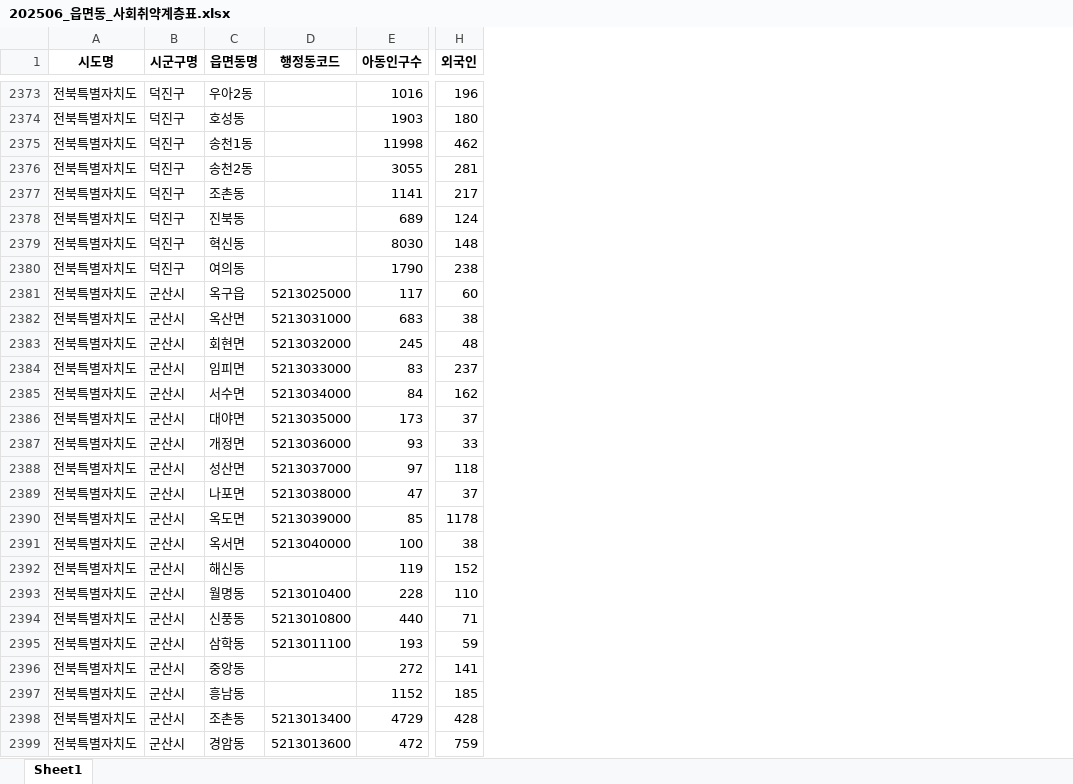
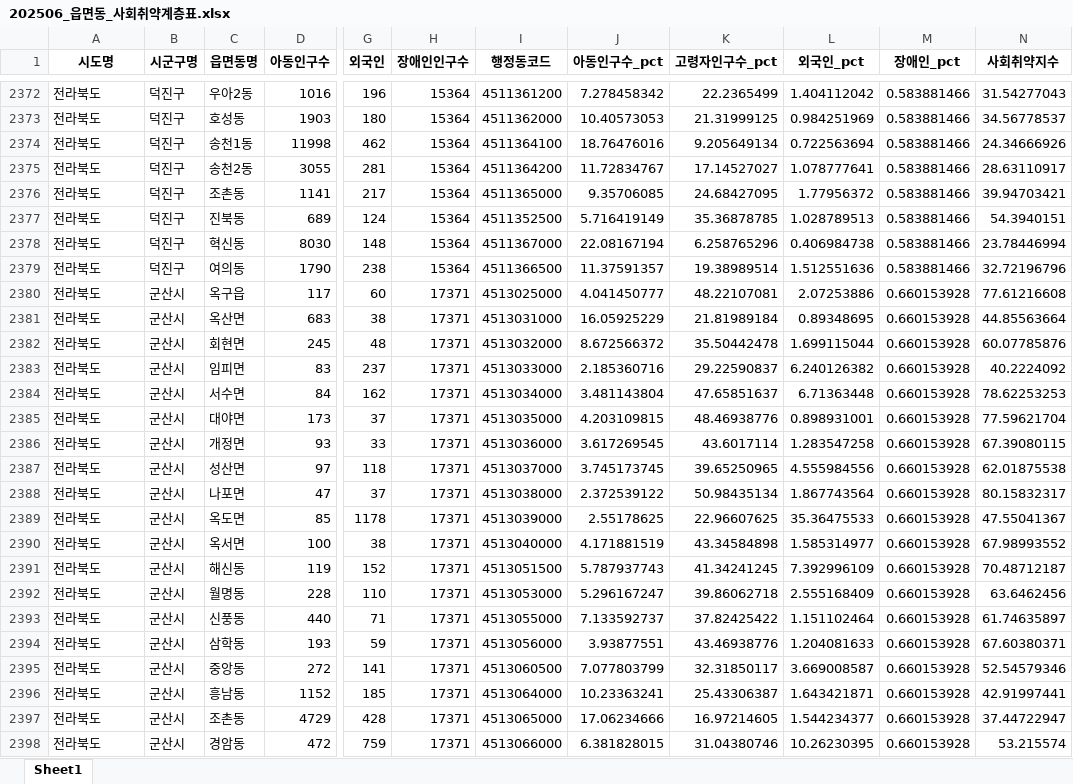
Before and after one commit to prunusmume99/HIuniv_Project, an Excel workbook: data/processed/202506_읍면동_사회취약계층표.xlsx, sheet Sheet1, drawn as a sheet; only a part is shown, gaps mark what is left out; values as stored, in another font and other column widths than the file's, no borders; removed rows and columns are numbered as before the commit, all else as after; the diff covers the shown part only; the diff names each change by its address in the sheet, - before the commit and + after, or states it on an @@ line.

Commit message:
0730 장애인인구수 포함 및 사회취약지수 계산, 지도에 적용

```diff
--- a/data/processed/202506_읍면동_사회취약계층표.xlsx (sheet Sheet1)
+++ b/data/processed/202506_읍면동_사회취약계층표.xlsx (sheet Sheet1)
-column D (행정동코드), rows 2381-2399: 5213025000 | 5213031000 | 5213032000 | 5213033000 | 5213034000 | 5213035000 | 5213036000 | 5213037000 | 5213038000 | 5213039000 | 5213040000 |  | 5213010400 | 5213010800 | 5213011100 |  |  | 5213013400 | 5213013600
+column H (장애인인구수), rows 2372-2398: 15364 | 15364 | 15364 | 15364 | 15364 | 15364 | 15364 | 15364 | 17371 | 17371 | 17371 | 17371 | 17371 | 17371 | 17371 | 17371 | 17371 | 17371 | 17371 | 17371 | 17371 | 17371 | 17371 | 17371 | 17371 | 17371 | 17371
+column I (행정동코드), rows 2372-2398: 4511361200 | 4511362000 | 4511364100 | 4511364200 | 4511365000 | 4511352500 | 4511367000 | 4511366500 | 4513025000 | 4513031000 | 4513032000 | 4513033000 | 4513034000 | 4513035000 | 4513036000 | 4513037000 | 4513038000 | 4513039000 | 4513040000 | 4513051500 | 4513053000 | 4513055000 | 4513056000 | 4513060500 | 4513064000 | 4513065000 | 4513066000
+column J (아동인구수_pct), rows 2372-2398: 7.278458342 | 10.40573053 | 18.76476016 | 11.72834767 | 9.35706085 | 5.716419149 | 22.08167194 | 11.37591357 | 4.041450777 | 16.05925229 | 8.672566372 | 2.185360716 | 3.481143804 | 4.203109815 | 3.617269545 | 3.745173745 | 2.372539122 | 2.55178625 | 4.171881519 | 5.787937743 | 5.296167247 | 7.133592737 | 3.93877551 | 7.077803799 | 10.23363241 | 17.06234666 | 6.381828015
+column K (고령자인구수_pct), rows 2372-2398: 22.2365499 | 21.31999125 | 9.205649134 | 17.14527027 | 24.68427095 | 35.36878785 | 6.258765296 | 19.38989514 | 48.22107081 | 21.81989184 | 35.50442478 | 29.22590837 | 47.65851637 | 48.46938776 | 43.6017114 | 39.65250965 | 50.98435134 | 22.96607625 | 43.34584898 | 41.34241245 | 39.86062718 | 37.82425422 | 43.46938776 | 32.31850117 | 25.43306387 | 16.97214605 | 31.04380746
+column L (외국인_pct), rows 2372-2398: 1.404112042 | 0.984251969 | 0.722563694 | 1.078777641 | 1.77956372 | 1.028789513 | 0.406984738 | 1.512551636 | 2.07253886 | 0.89348695 | 1.699115044 | 6.240126382 | 6.71363448 | 0.898931001 | 1.283547258 | 4.555984556 | 1.867743564 | 35.36475533 | 1.585314977 | 7.392996109 | 2.555168409 | 1.151102464 | 1.204081633 | 3.669008587 | 1.643421871 | 1.544234377 | 10.26230395
+column M (장애인_pct), rows 2372-2398: 0.583881466 | 0.583881466 | 0.583881466 | 0.583881466 | 0.583881466 | 0.583881466 | 0.583881466 | 0.583881466 | 0.660153928 | 0.660153928 | 0.660153928 | 0.660153928 | 0.660153928 | 0.660153928 | 0.660153928 | 0.660153928 | 0.660153928 | 0.660153928 | 0.660153928 | 0.660153928 | 0.660153928 | 0.660153928 | 0.660153928 | 0.660153928 | 0.660153928 | 0.660153928 | 0.660153928
+column N (사회취약지수), rows 2372-2398: 31.54277043 | 34.56778537 | 24.34666926 | 28.63110917 | 39.94703421 | 54.3940151 | 23.78446994 | 32.72196796 | 77.61216608 | 44.85563664 | 60.07785876 | 40.2224092 | 78.62253253 | 77.59621704 | 67.39080115 | 62.01875538 | 80.15832317 | 47.55041367 | 67.98993552 | 70.48712187 | 63.6462456 | 61.74635897 | 67.60380371 | 52.54579346 | 42.91997441 | 37.44722947 | 53.215574
-A2372:A2398 (시도명): 전북특별자치도
+A2372:A2398 (시도명): 전라북도
```
Also changed, not shown: 1 removed row and 406 edited cells elsewhere in this sheet, 30 other files.
